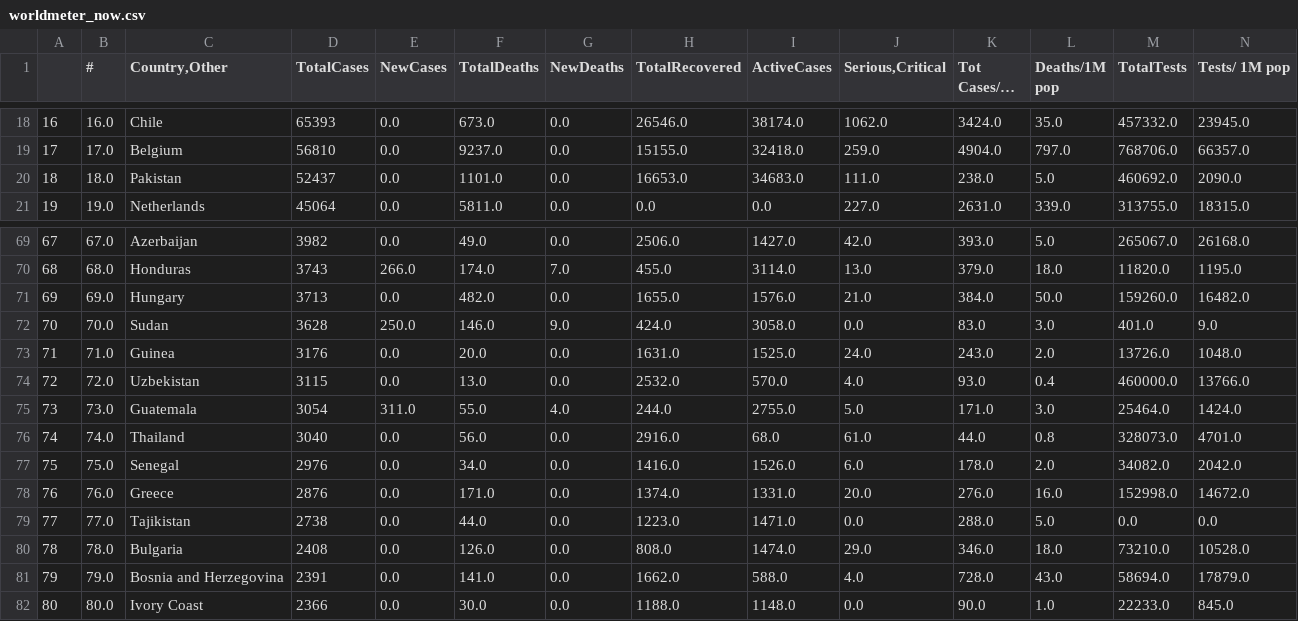
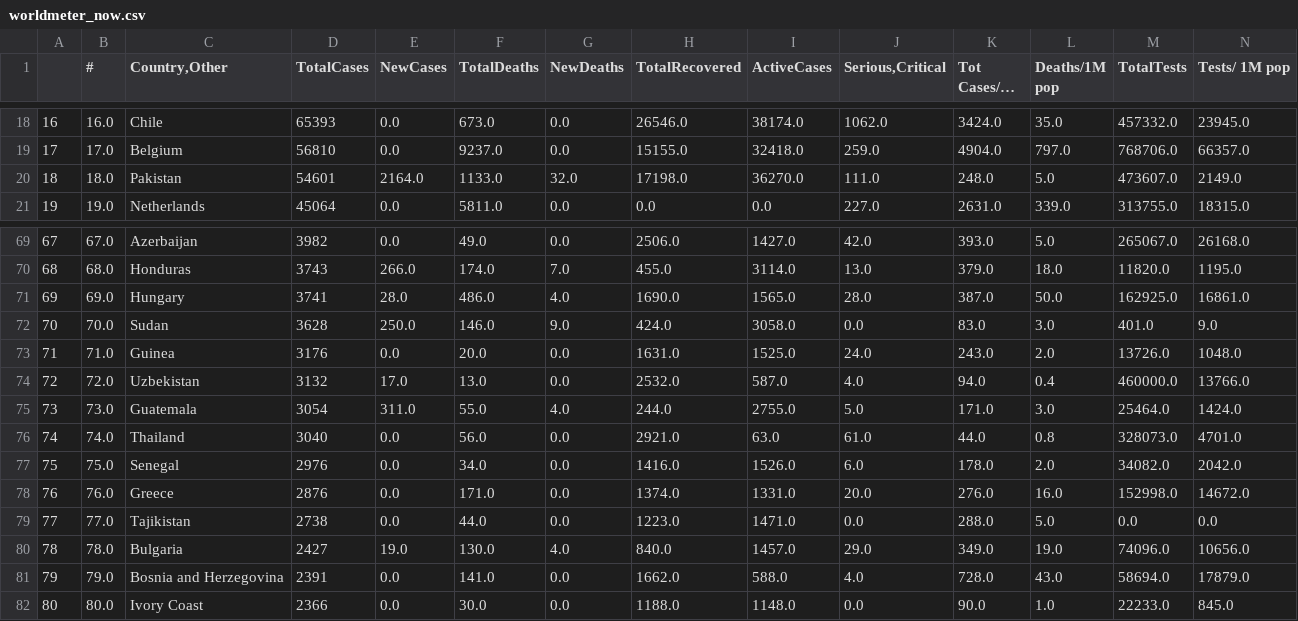
Before and after one commit to kevorkkeheian/DataScience, a CSV file: datasets/worldmeter_now.csv, drawn as a sheet; only a part is shown, gaps mark what is left out; long unchanged cells end in …; the diff covers the shown part only; the diff names each change by its address in the sheet, - before the commit and + after, or states it on an @@ line.

```diff
--- a/datasets/worldmeter_now.csv
+++ b/datasets/worldmeter_now.csv
-D20 (TotalCases): 52437
+D20 (TotalCases): 54601
-E20 (NewCases): 0.0
+E20 (NewCases): 2164.0
-F20 (TotalDeaths): 1101.0
+F20 (TotalDeaths): 1133.0
-G20 (NewDeaths): 0.0
+G20 (NewDeaths): 32.0
-H20 (TotalRecovered): 16653.0
+H20 (TotalRecovered): 17198.0
-I20 (ActiveCases): 34683.0
+I20 (ActiveCases): 36270.0
-K20 (Tot Cases/1M pop): 238.0
+K20 (Tot Cases/1M pop): 248.0
-M20 (TotalTests): 460692.0
+M20 (TotalTests): 473607.0
-N20 (Tests/ 1M pop): 2090.0
+N20 (Tests/ 1M pop): 2149.0
-D71 (TotalCases): 3713
+D71 (TotalCases): 3741
-E71 (NewCases): 0.0
+E71 (NewCases): 28.0
-F71 (TotalDeaths): 482.0
+F71 (TotalDeaths): 486.0
-G71 (NewDeaths): 0.0
+G71 (NewDeaths): 4.0
-H71 (TotalRecovered): 1655.0
+H71 (TotalRecovered): 1690.0
-I71 (ActiveCases): 1576.0
+I71 (ActiveCases): 1565.0
-J71 (Serious,Critical): 21.0
+J71 (Serious,Critical): 28.0
-K71 (Tot Cases/1M pop): 384.0
+K71 (Tot Cases/1M pop): 387.0
-M71 (TotalTests): 159260.0
+M71 (TotalTests): 162925.0
-N71 (Tests/ 1M pop): 16482.0
+N71 (Tests/ 1M pop): 16861.0
-D74 (TotalCases): 3115
+D74 (TotalCases): 3132
-E74 (NewCases): 0.0
+E74 (NewCases): 17.0
-I74 (ActiveCases): 570.0
+I74 (ActiveCases): 587.0
-K74 (Tot Cases/1M pop): 93.0
+K74 (Tot Cases/1M pop): 94.0
-H76 (TotalRecovered): 2916.0
+H76 (TotalRecovered): 2921.0
-I76 (ActiveCases): 68.0
+I76 (ActiveCases): 63.0
-D80 (TotalCases): 2408
+D80 (TotalCases): 2427
-E80 (NewCases): 0.0
+E80 (NewCases): 19.0
-F80 (TotalDeaths): 126.0
+F80 (TotalDeaths): 130.0
-G80 (NewDeaths): 0.0
+G80 (NewDeaths): 4.0
-H80 (TotalRecovered): 808.0
+H80 (TotalRecovered): 840.0
-I80 (ActiveCases): 1474.0
+I80 (ActiveCases): 1457.0
-K80 (Tot Cases/1M pop): 346.0
+K80 (Tot Cases/1M pop): 349.0
-L80 (Deaths/1M pop): 18.0
+L80 (Deaths/1M pop): 19.0
-M80 (TotalTests): 73210.0
+M80 (TotalTests): 74096.0
-N80 (Tests/ 1M pop): 10528.0
+N80 (Tests/ 1M pop): 10656.0
```
Also changed, not shown: 18 edited cells elsewhere in this file.
